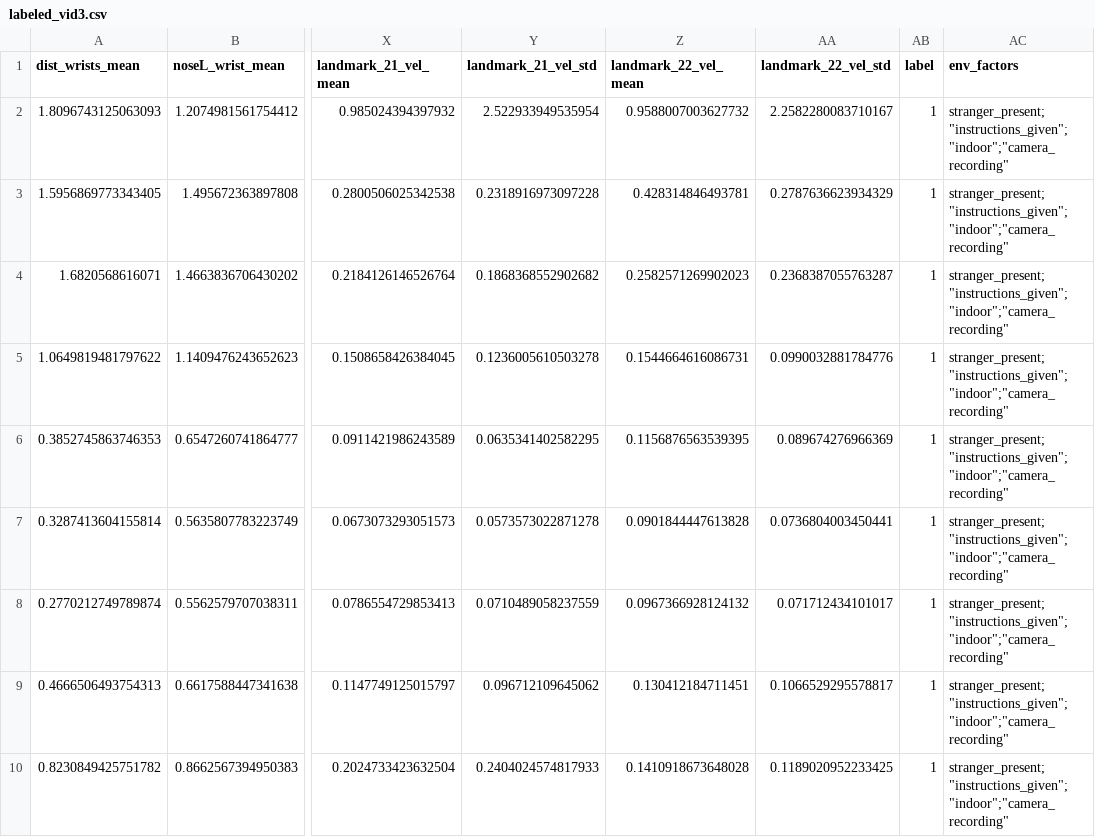
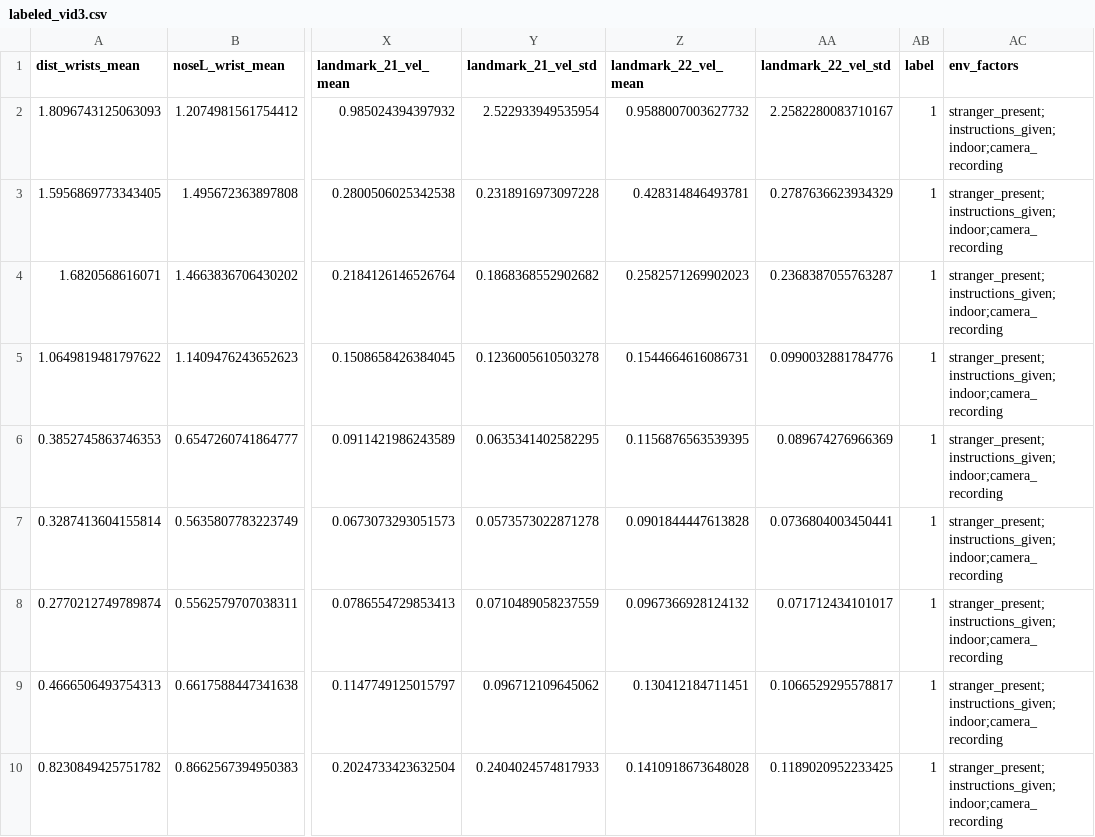
Before and after one commit to aarontoms/Skeletal-Points-Extraction-Model, a CSV file: labeled/labeled_vid3.csv, drawn as a sheet; only a part is shown, gaps mark what is left out; the diff names each change by its address in the sheet, - before the commit and + after, or states it on an @@ line.

```diff
--- a/labeled/labeled_vid3.csv
+++ b/labeled/labeled_vid3.csv
-AC2:AC10 (env_factors): stranger_present;"instructions_given";"indoor";"camera_recording"
+AC2:AC10 (env_factors): stranger_present;instructions_given;indoor;camera_recording
```
Also changed, not shown: labeled/labeled_vid1.csv, labeled/labeled_vid2.csv, 7 other files.
